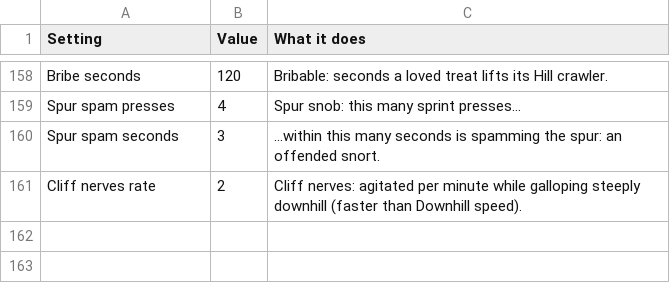
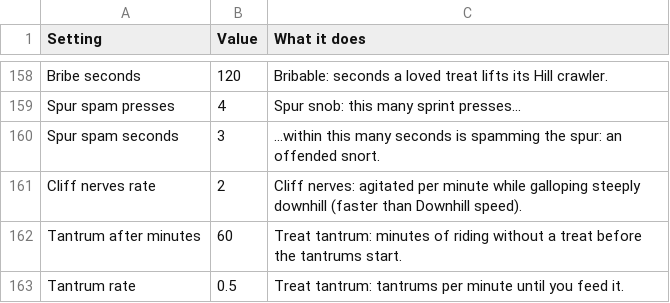
Before and after one commit to Navod-Madushanka/Horse_Personality_mod_RDR2, a CSV file: data/sheet-export/Behavior.csv, drawn as a sheet; only a part is shown, gaps mark what is left out; the diff names each change by its address in the sheet, - before the commit and + after, or states it on an @@ line.

```diff
--- a/data/sheet-export/Behavior.csv
+++ b/data/sheet-export/Behavior.csv
+row 162: Tantrum after minutes | 60 | Treat tantrum: minutes of riding without a treat before the tantrums start.
+row 163: Tantrum rate | 0.5 | Treat tantrum: tantrums per minute until you feed it.
```
Also changed, not shown: data/sheet-export/Coats.csv, 12 other files.
